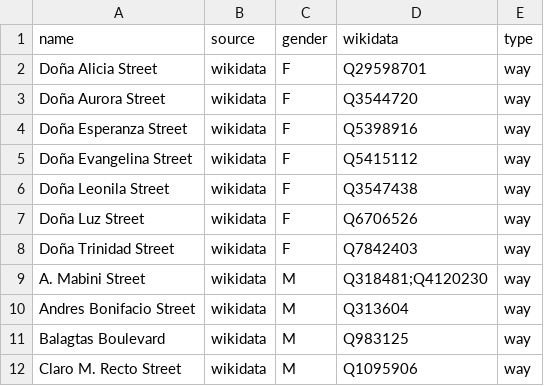
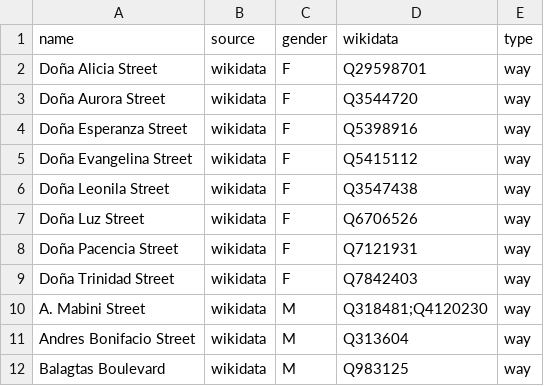
Before and after one commit to EqualStreetNames/equalstreetnames-sanpablo, a CSV file: data/gender.csv, drawn as a sheet; only a part is shown; the shorter side is filled out with more unchanged rows; the diff names each change by its address in the sheet, - before the commit and + after, or states it on an @@ line.

```diff
--- a/data/gender.csv
+++ b/data/gender.csv
+row 8: Doña Pacencia Street | wikidata | F | Q7121931 | way
```
Also changed, not shown: data/other.csv, 2 other files.
